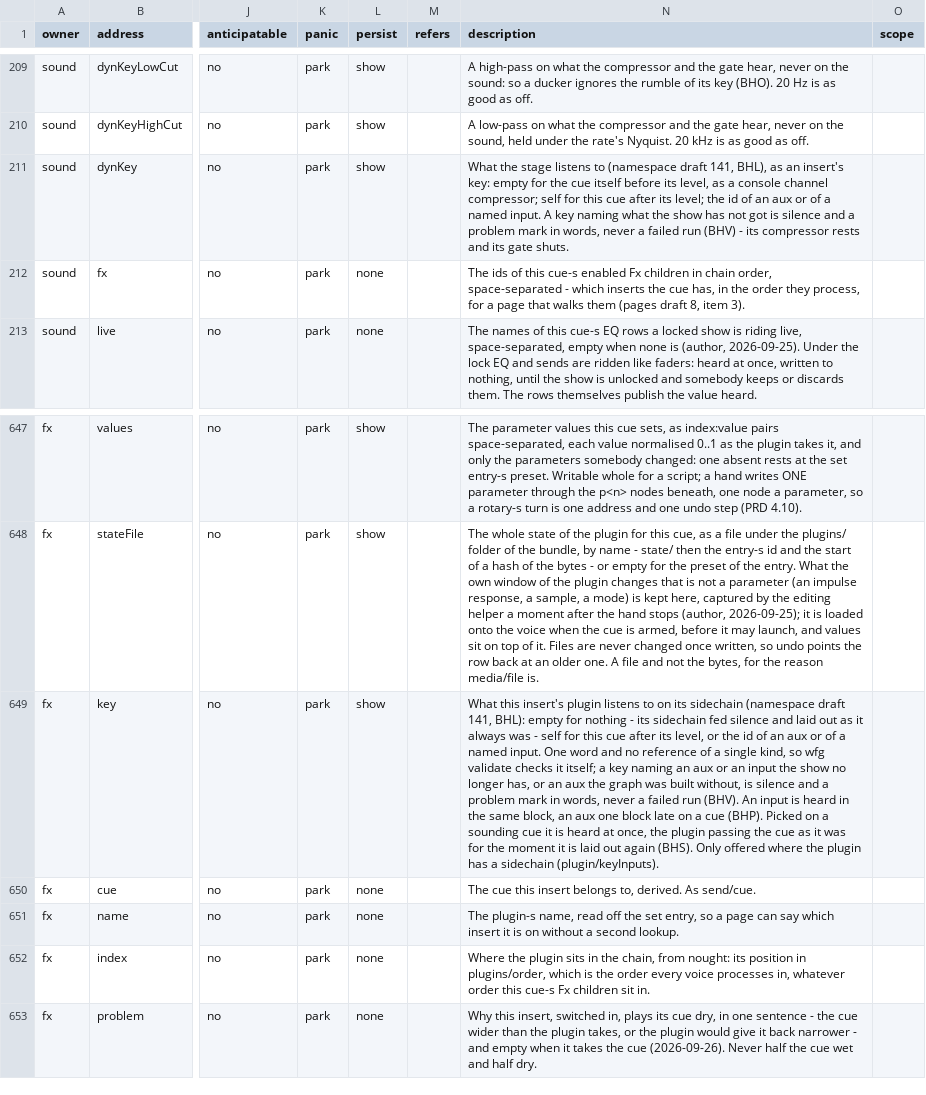
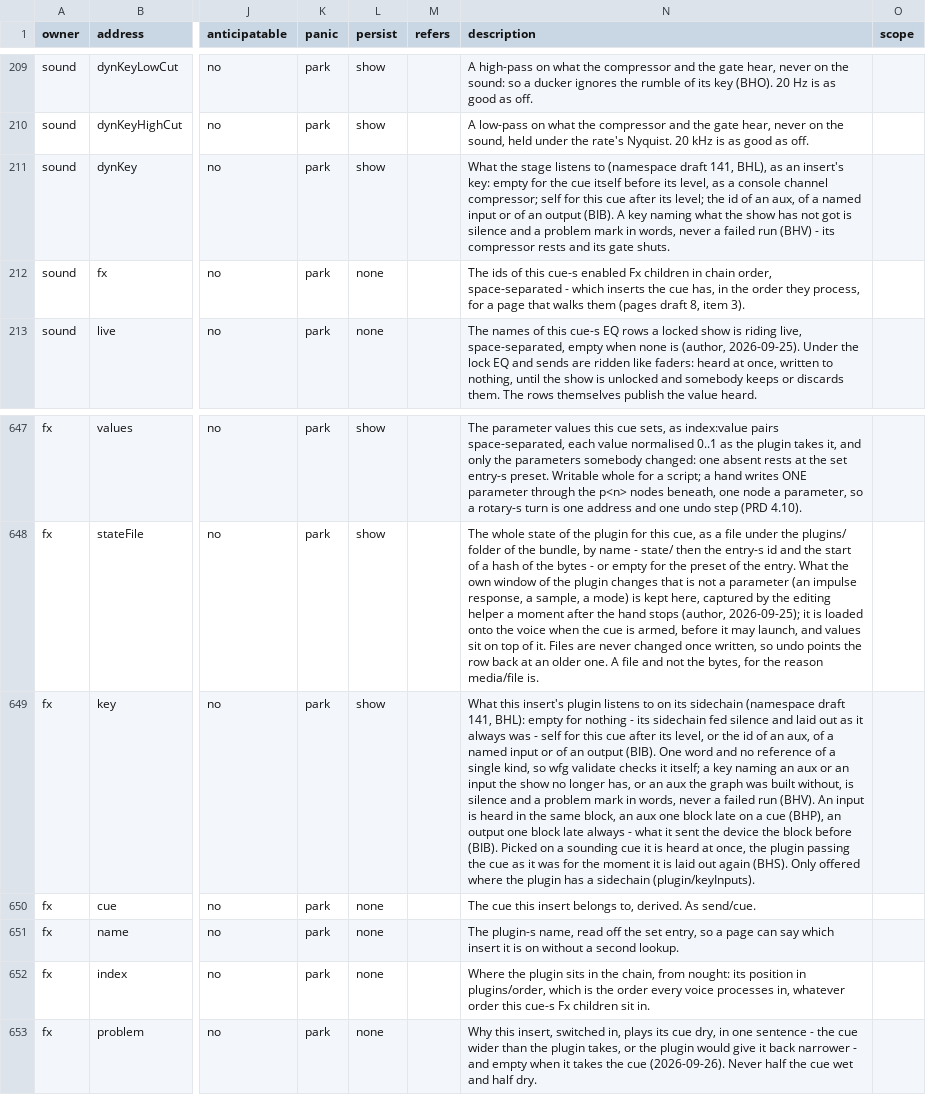
Before and after one commit to pob31/go.dot, a CSV file: docs/parameters/godot-parameters.csv, drawn as a sheet; only a part is shown, gaps mark what is left out; the diff names each change by its address in the sheet, - before the commit and + after, or states it on an @@ line.

```diff
--- a/docs/parameters/godot-parameters.csv
+++ b/docs/parameters/godot-parameters.csv
-N211 (description): …of an aux or of a named input. A key…
+N211 (description): …of an aux, of a named input or of an output (BIB). A key…
-N649 (description): …of an aux or of a named input. One word and no reference of a single kind, so wfg validate checks it itself; a key naming an aux or an input the show no longer has, or an aux the graph was built without, is silence and a problem mark in words, never a failed run (BHV). An input is heard in the same block, an aux one block late on a cue (BHP). Picked on…
+N649 (description): …of an aux, of a named input or of an output (BIB). One word and no reference of a single kind, so wfg validate checks it itself; a key naming an aux or an input the show no longer has, or an aux the graph was built without, is silence and a problem mark in words, never a failed run (BHV). An input is heard in the same block, an aux one block late on a cue (BHP), an output one block late always - what it sent the device the block before (BIB). Picked on…
```
Also changed, not shown: 17 other files.
